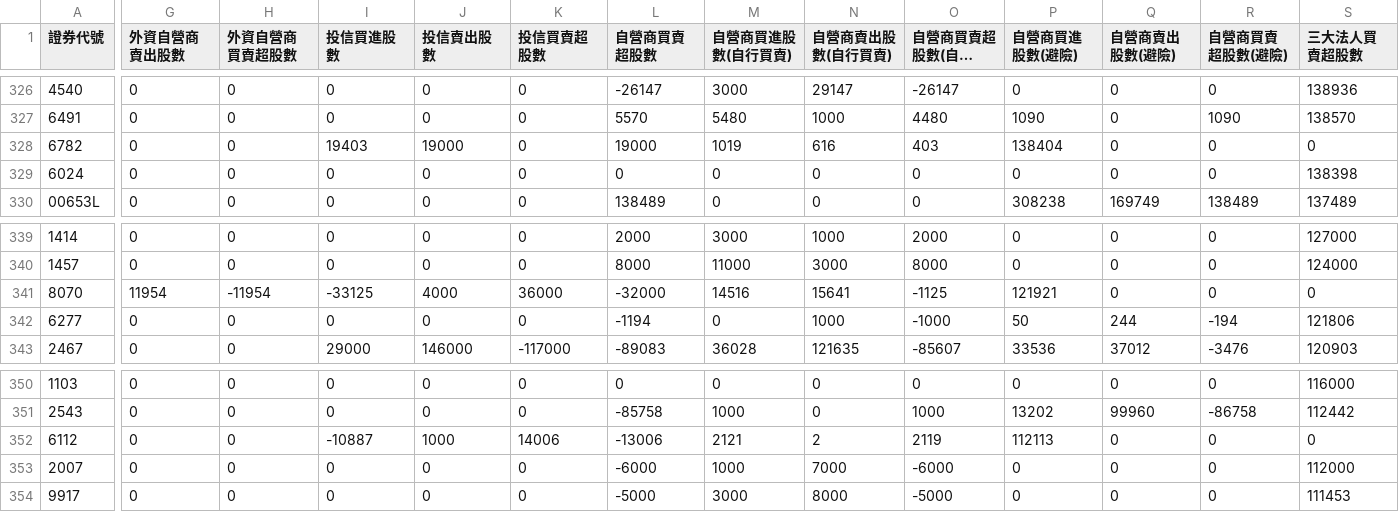
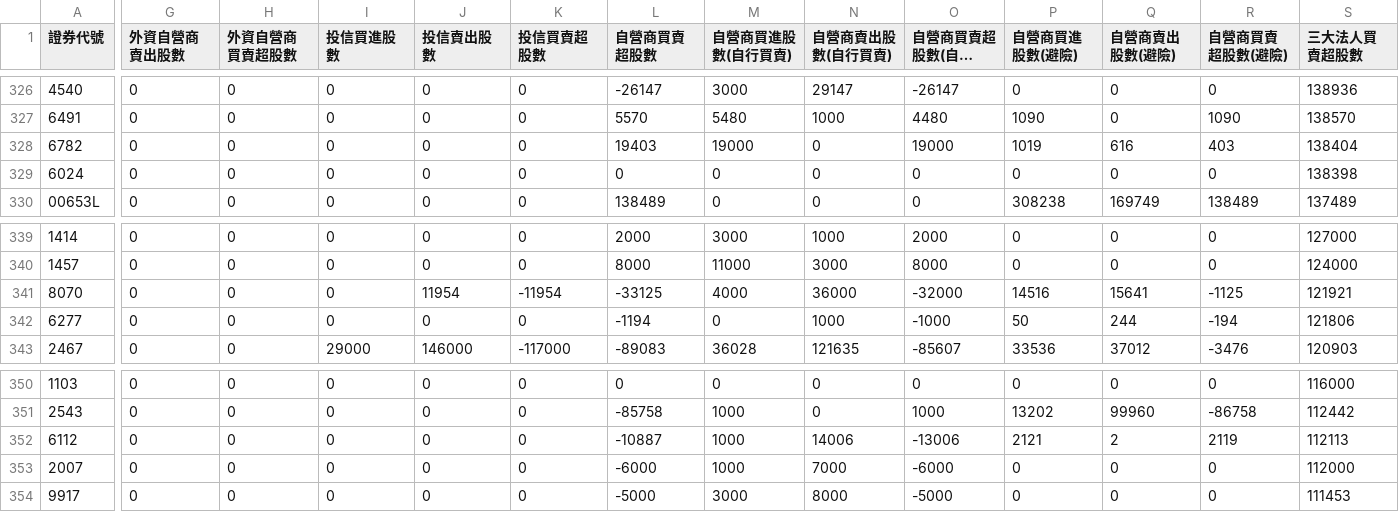
Before and after one commit to SongChiChuang/tw-stock-flow, a CSV file: data/20260506.csv, drawn as a sheet; only a part is shown, gaps mark what is left out; long unchanged cells end in …; the diff covers the shown part only; the diff names each change by its address in the sheet, - before the commit and + after, or states it on an @@ line.

```diff
--- a/data/20260506.csv
+++ b/data/20260506.csv
-I328 (投信買進股數): 19403
+I328 (投信買進股數): 0
-J328 (投信賣出股數): 19000
+J328 (投信賣出股數): 0
-L328 (自營商買賣超股數): 19000
+L328 (自營商買賣超股數): 19403
-M328 (自營商買進股數(自行買賣)): 1019
+M328 (自營商買進股數(自行買賣)): 19000
-N328 (自營商賣出股數(自行買賣)): 616
+N328 (自營商賣出股數(自行買賣)): 0
-O328 (自營商買賣超股數(自行買賣)): 403
+O328 (自營商買賣超股數(自行買賣)): 19000
-P328 (自營商買進股數(避險)): 138404
+P328 (自營商買進股數(避險)): 1019
-Q328 (自營商賣出股數(避險)): 0
+Q328 (自營商賣出股數(避險)): 616
-R328 (自營商買賣超股數(避險)): 0
+R328 (自營商買賣超股數(避險)): 403
-S328 (三大法人買賣超股數): 0
+S328 (三大法人買賣超股數): 138404
-G341 (外資自營商賣出股數): 11954
+G341 (外資自營商賣出股數): 0
-H341 (外資自營商買賣超股數): -11954
+H341 (外資自營商買賣超股數): 0
-I341 (投信買進股數): -33125
+I341 (投信買進股數): 0
-J341 (投信賣出股數): 4000
+J341 (投信賣出股數): 11954
-K341 (投信買賣超股數): 36000
+K341 (投信買賣超股數): -11954
-L341 (自營商買賣超股數): -32000
+L341 (自營商買賣超股數): -33125
-M341 (自營商買進股數(自行買賣)): 14516
+M341 (自營商買進股數(自行買賣)): 4000
-N341 (自營商賣出股數(自行買賣)): 15641
+N341 (自營商賣出股數(自行買賣)): 36000
-O341 (自營商買賣超股數(自行買賣)): -1125
+O341 (自營商買賣超股數(自行買賣)): -32000
-P341 (自營商買進股數(避險)): 121921
+P341 (自營商買進股數(避險)): 14516
-Q341 (自營商賣出股數(避險)): 0
+Q341 (自營商賣出股數(避險)): 15641
-R341 (自營商買賣超股數(避險)): 0
+R341 (自營商買賣超股數(避險)): -1125
-S341 (三大法人買賣超股數): 0
+S341 (三大法人買賣超股數): 121921
-I352 (投信買進股數): -10887
+I352 (投信買進股數): 0
-J352 (投信賣出股數): 1000
+J352 (投信賣出股數): 0
-K352 (投信買賣超股數): 14006
+K352 (投信買賣超股數): 0
-L352 (自營商買賣超股數): -13006
+L352 (自營商買賣超股數): -10887
-M352 (自營商買進股數(自行買賣)): 2121
+M352 (自營商買進股數(自行買賣)): 1000
-N352 (自營商賣出股數(自行買賣)): 2
+N352 (自營商賣出股數(自行買賣)): 14006
-O352 (自營商買賣超股數(自行買賣)): 2119
+O352 (自營商買賣超股數(自行買賣)): -13006
-P352 (自營商買進股數(避險)): 112113
+P352 (自營商買進股數(避險)): 2121
-Q352 (自營商賣出股數(避險)): 0
+Q352 (自營商賣出股數(避險)): 2
-R352 (自營商買賣超股數(避險)): 0
+R352 (自營商買賣超股數(避險)): 2119
-S352 (三大法人買賣超股數): 0
+S352 (三大法人買賣超股數): 112113
```
Also changed, not shown: 2 moved rows and 42 edited cells elsewhere in this file.
